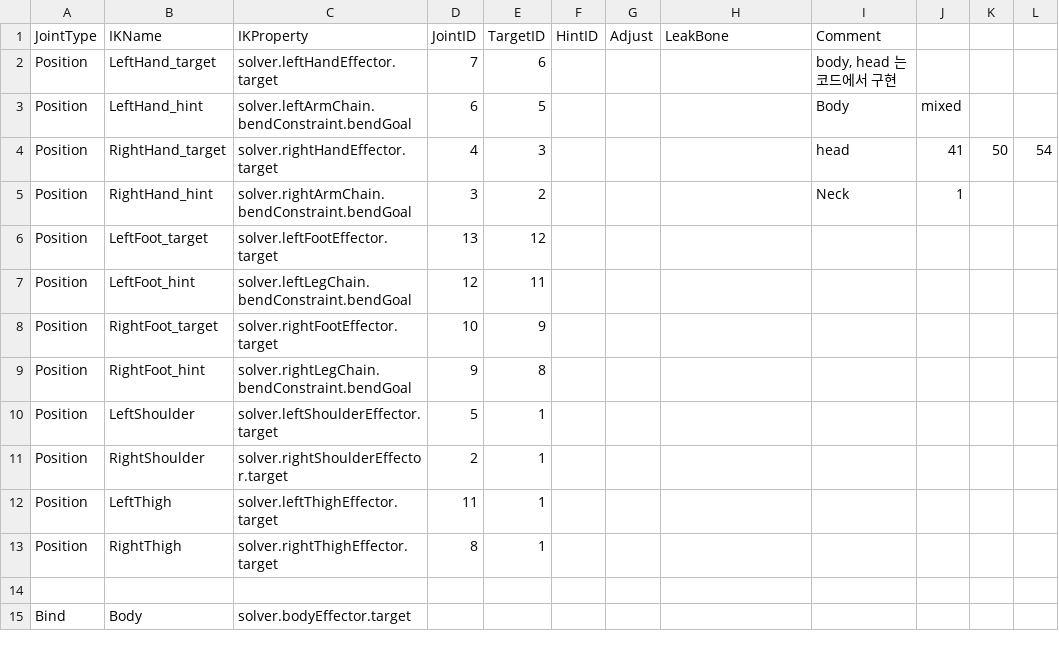
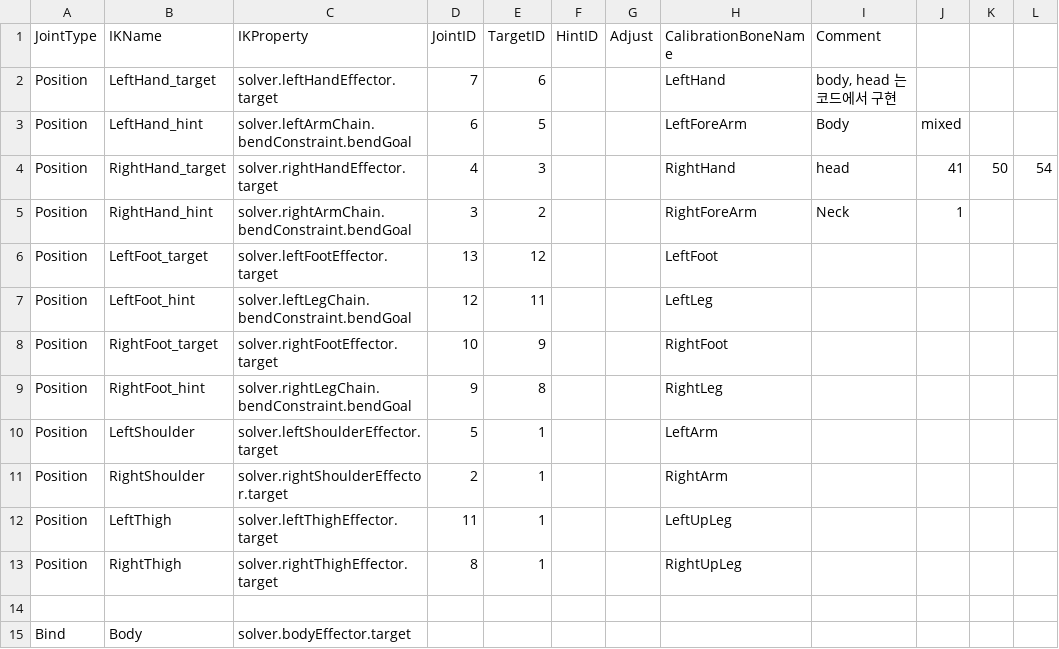
Before and after one commit to python8965/maida_project_private, a CSV file: Timer test/Assets/Resources/joints.csv, drawn as a sheet; only a part is shown; the diff names each change by its address in the sheet, - before the commit and + after, or states it on an @@ line.

Commit message:
calibration

```diff
--- a/Timer test/Assets/Resources/joints.csv
+++ b/Timer test/Assets/Resources/joints.csv
-H1: LeakBone
+H1: CalibrationBoneName
-H2 (CalibrationBoneName): (empty)
+H2 (CalibrationBoneName): LeftHand
-H3 (CalibrationBoneName): (empty)
+H3 (CalibrationBoneName): LeftForeArm
-H4 (CalibrationBoneName): (empty)
+H4 (CalibrationBoneName): RightHand
-H5 (CalibrationBoneName): (empty)
+H5 (CalibrationBoneName): RightForeArm
-H6 (CalibrationBoneName): (empty)
+H6 (CalibrationBoneName): LeftFoot
-H7 (CalibrationBoneName): (empty)
+H7 (CalibrationBoneName): LeftLeg
-H8 (CalibrationBoneName): (empty)
+H8 (CalibrationBoneName): RightFoot
-H9 (CalibrationBoneName): (empty)
+H9 (CalibrationBoneName): RightLeg
-H10 (CalibrationBoneName): (empty)
+H10 (CalibrationBoneName): LeftArm
-H11 (CalibrationBoneName): (empty)
+H11 (CalibrationBoneName): RightArm
-H12 (CalibrationBoneName): (empty)
+H12 (CalibrationBoneName): LeftUpLeg
-H13 (CalibrationBoneName): (empty)
+H13 (CalibrationBoneName): RightUpLeg
```
Also changed, not shown: 19 other files.
